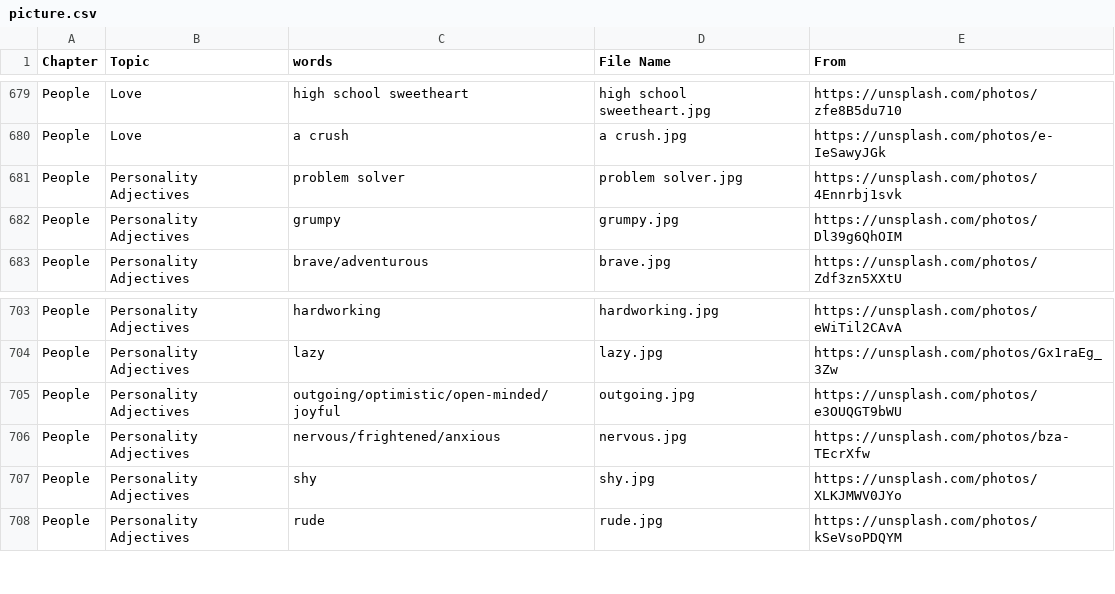
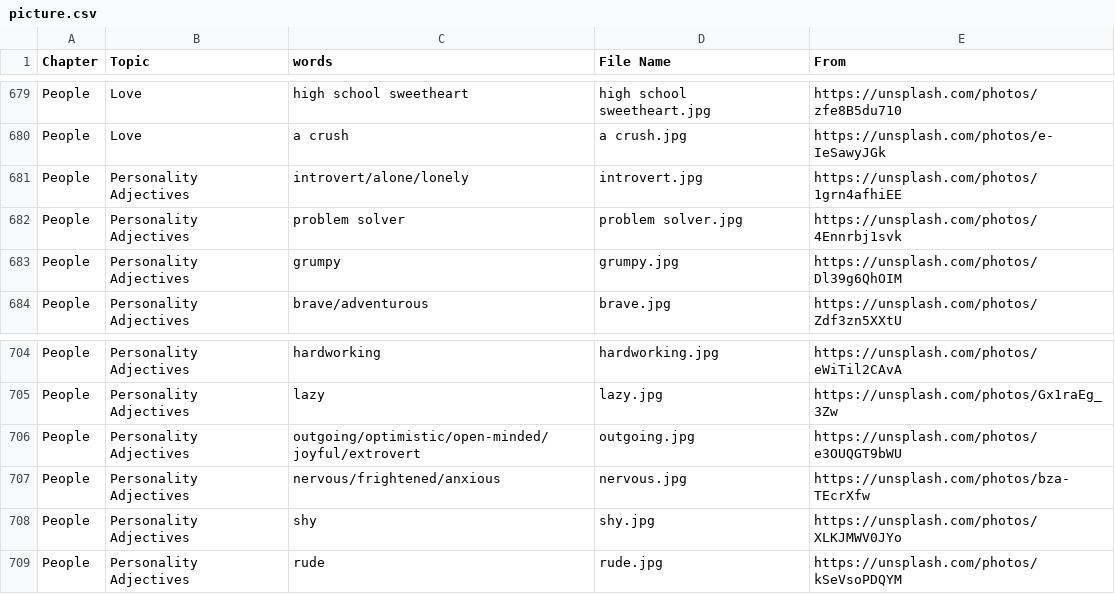
Before and after one commit to HDCodePractice/EnglishHelper, a CSV file: res/picture.csv, drawn as a sheet; only a part is shown, gaps mark what is left out.

Commit message:
add some vocabularies to Personality Adjectives

```diff
--- a/res/picture.csv
+++ b/res/picture.csv
@@ -680,2 +680,3 @@ People,Love,high school sweetheart,high school sweetheart.jpg,https://unsplash.c
 People,Love,a crush,a crush.jpg,https://unsplash.com/photos/e-IeSawyJGk
+People,Personality Adjectives,introvert/alone/lonely,introvert.jpg,https://unsplash.com/photos/1grn4afhiEE
 People,Personality Adjectives,problem solver,problem solver.jpg,https://unsplash.com/photos/4Ennrbj1svk
@@ -704,3 +705,3 @@ People,Personality Adjectives,hardworking,hardworking.jpg,https://unsplash.com/p
 People,Personality Adjectives,lazy,lazy.jpg,https://unsplash.com/photos/Gx1raEg_3Zw
-People,Personality Adjectives,outgoing/optimistic/open-minded/joyful,outgoing.jpg,https://unsplash.com/photos/e3OUQGT9bWU
+People,Personality Adjectives,outgoing/optimistic/open-minded/joyful/extrovert,outgoing.jpg,https://unsplash.com/photos/e3OUQGT9bWU
 People,Personality Adjectives,nervous/frightened/anxious,nervous.jpg,https://unsplash.com/photos/bza-TEcrXfw
```
Also changed, not shown: 6 other files.
